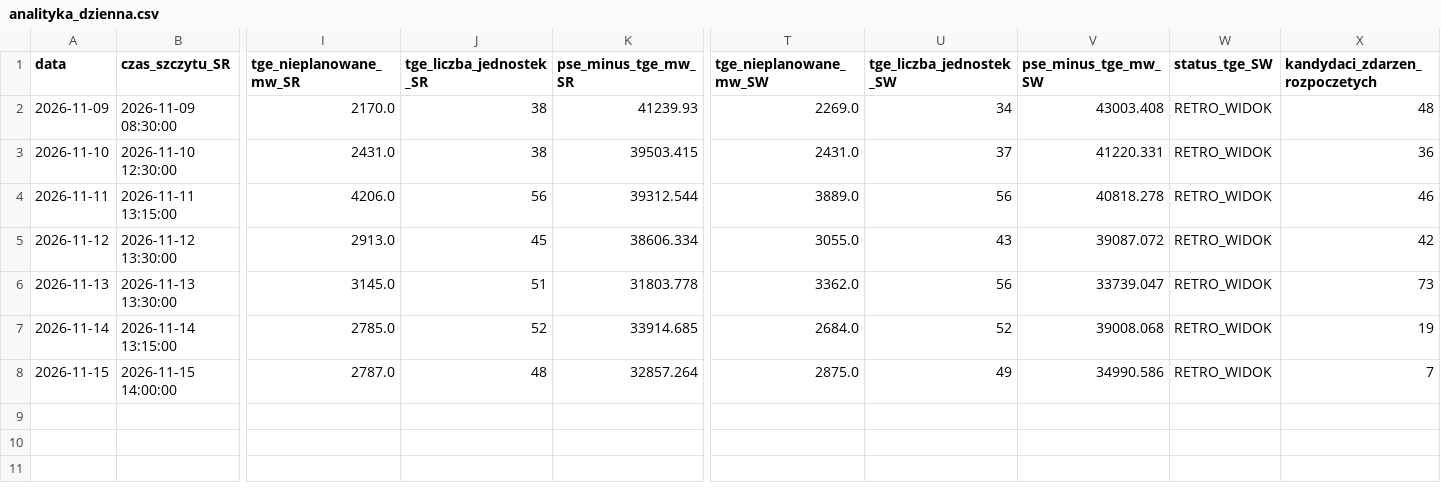
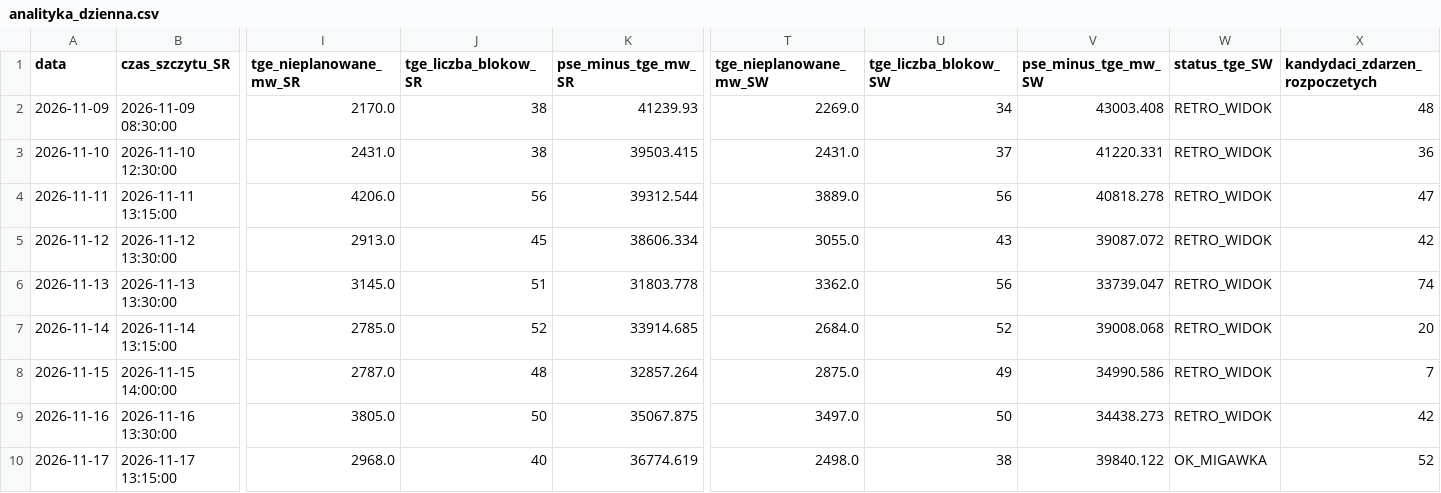
Before and after one commit to ForumEnergiiPL/ubytki, a CSV file: analityka_dzienna.csv, drawn as a sheet; only a part is shown, gaps mark what is left out; rows hold the shown columns only; the diff names each change by its address in the sheet, - before the commit and + after, or states it on an @@ line.

```diff
--- a/analityka_dzienna.csv
+++ b/analityka_dzienna.csv
-J1: tge_liczba_jednostek_SR
+J1: tge_liczba_blokow_SR
-U1: tge_liczba_jednostek_SW
+U1: tge_liczba_blokow_SW
-X4 (kandydaci_zdarzen_rozpoczetych): 46
+X4 (kandydaci_zdarzen_rozpoczetych): 47
-X6 (kandydaci_zdarzen_rozpoczetych): 73
+X6 (kandydaci_zdarzen_rozpoczetych): 74
-X7 (kandydaci_zdarzen_rozpoczetych): 19
+X7 (kandydaci_zdarzen_rozpoczetych): 20
+row 9: 2026-11-16 | 2026-11-16 13:30:00 | 3805.0 | 50 | 35067.875 | 3497.0 | 50 | 34438.273 | RETRO_WIDOK | 42
+row 10: 2026-11-17 | 2026-11-17 13:15:00 | 2968.0 | 40 | 36774.619 | 2498.0 | 38 | 39840.122 | OK_MIGAWKA | 52
```
Also changed, not shown: historia_analityki.csv, porownanie_pse_tge.csv, 3 other files.
